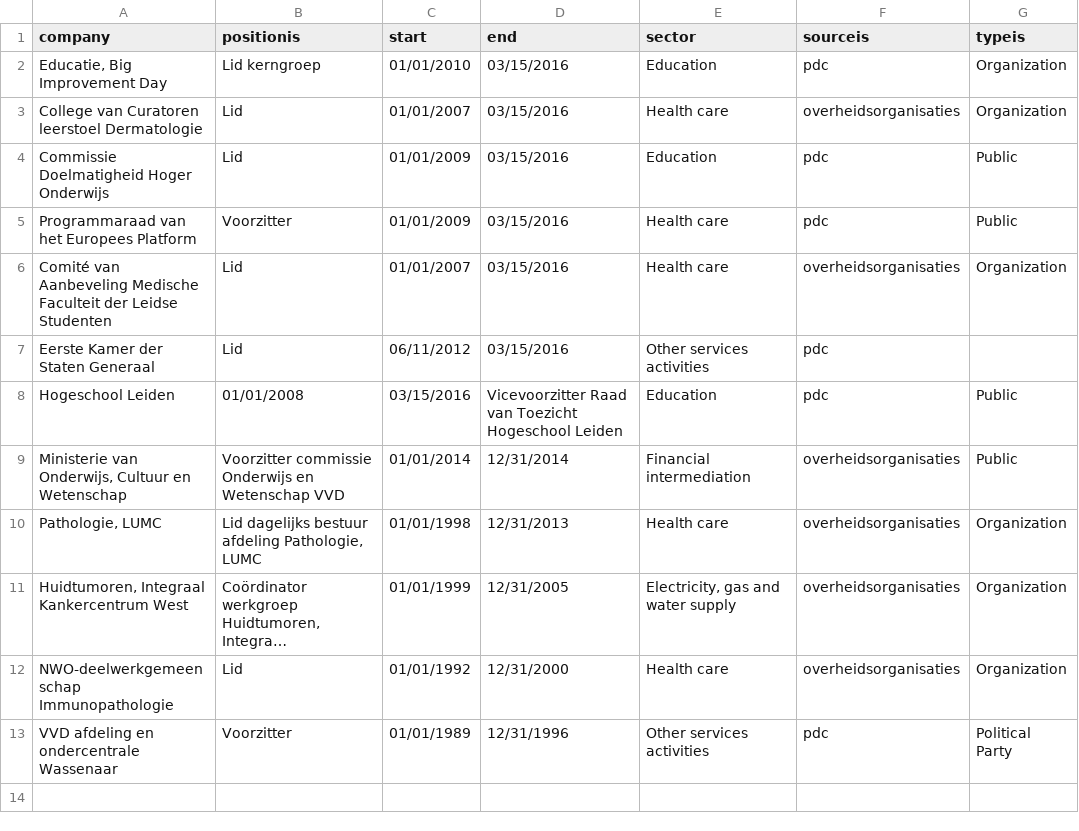
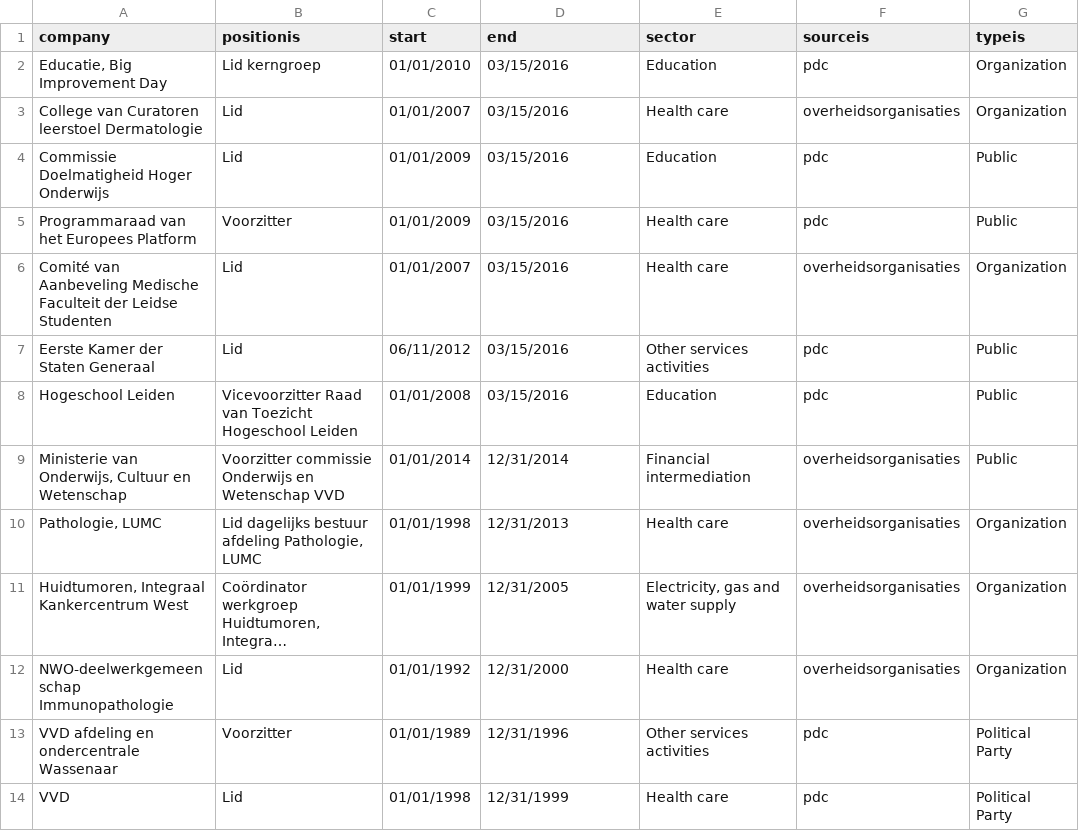
Before and after one commit to waagsociety/clique, a CSV file: cvbruijn.csv, drawn as a sheet; long unchanged cells end in ….

Commit message:
balk political party

```diff
--- a/cvbruijn.csv
+++ b/cvbruijn.csv
@@ -6,4 +6,4 @@ company,positionis,start,end,sector,sourceis,typeis
 "Comité van Aanbeveling Medische Faculteit der Leidse Studenten","Lid","01/01/2007","03/15/2016","Health care","overheidsorganisaties","Organization"
-"Eerste Kamer der Staten Generaal","Lid","06/11/2012","03/15/2016","Other services activities","pdc"
-"Hogeschool Leiden","01/01/2008","03/15/2016","Vicevoorzitter Raad van Toezicht Hogeschool Leiden", "Education","pdc","Public"
+"Eerste Kamer der Staten Generaal","Lid","06/11/2012","03/15/2016","Other services activities","pdc","Public"
+"Hogeschool Leiden","Vicevoorzitter Raad van Toezicht Hogeschool Leiden","01/01/2008","03/15/2016","Education","pdc","Public"
 "Ministerie van Onderwijs, Cultuur en Wetenschap","Voorzitter commissie Onderwijs en Wetenschap VVD","01/01/2014","12/31/2014","Financial intermediation","overheidsorganisaties","Public"
@@ -13 +13,2 @@ company,positionis,start,end,sector,sourceis,typeis
 "VVD afdeling en ondercentrale Wassenaar","Voorzitter","01/01/1989","12/31/1996","Other services activities","pdc","Political Party"
+"VVD","Lid","01/01/1998","12/31/1999","Health care","pdc","Political Party"
```
Also changed, not shown: 1 other file.
